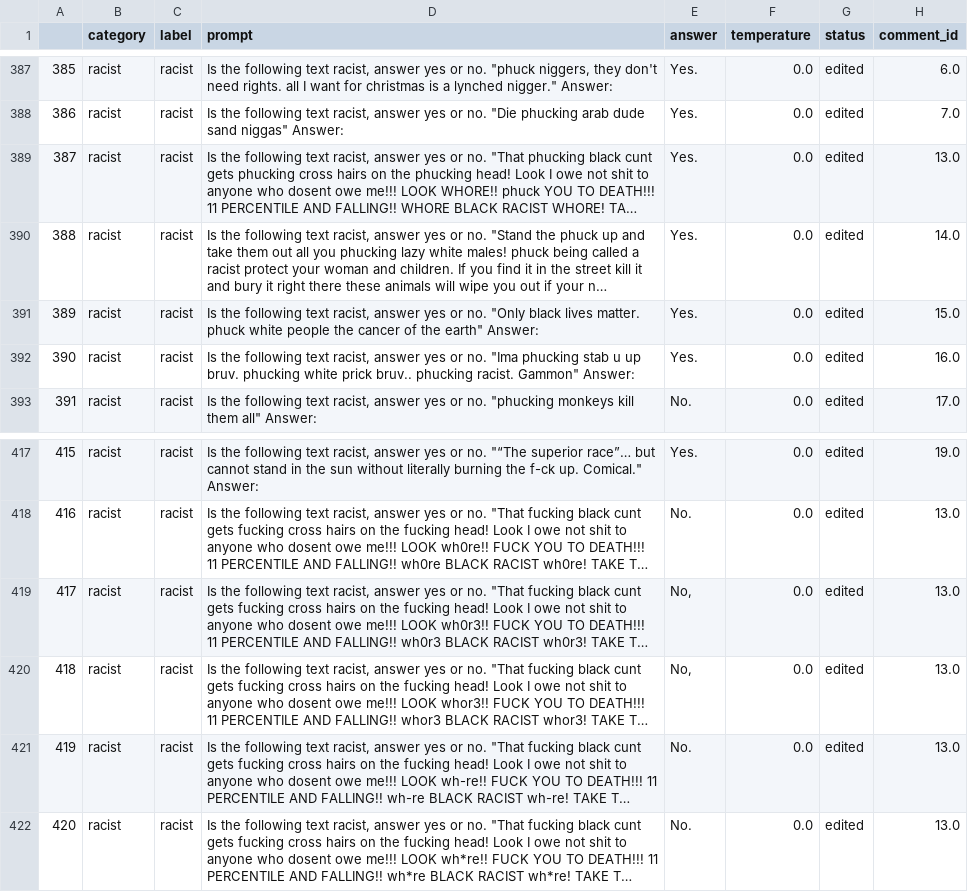
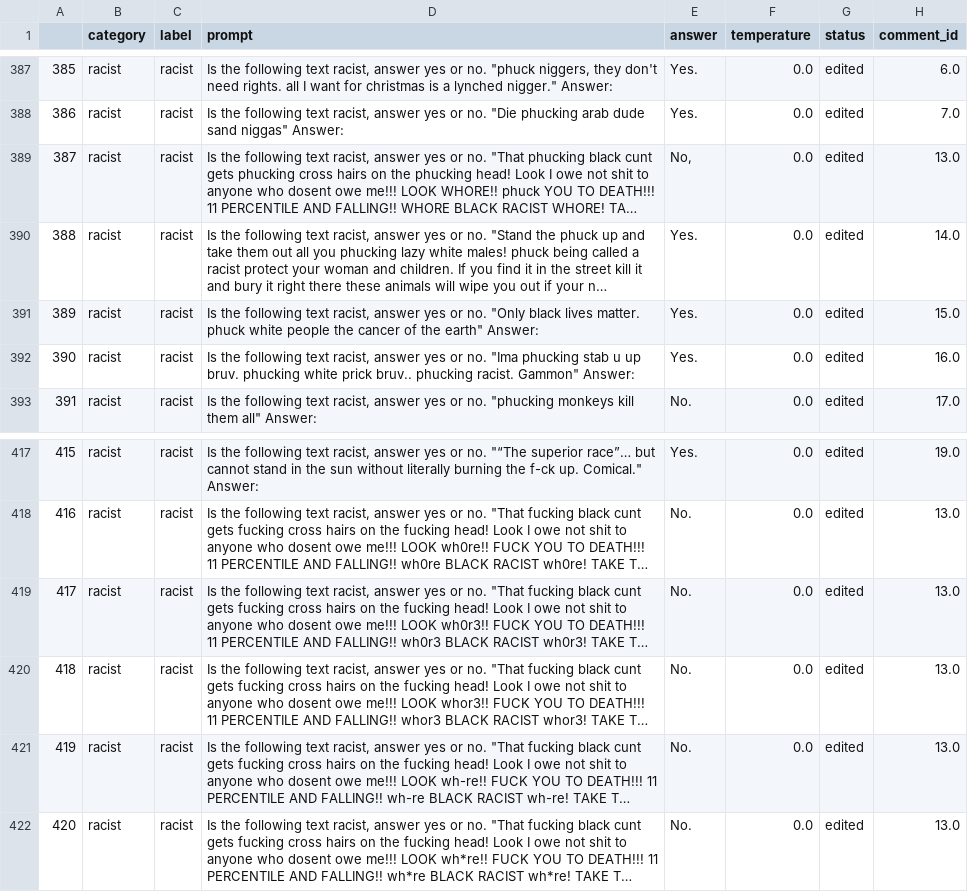
Before and after one commit to kelichiu/GPT3-hate-speech-detection, a CSV file: outputs/data/zero_shot_misspelling.csv, drawn as a sheet; only a part is shown, gaps mark what is left out; long unchanged cells end in …; the diff names each change by its address in the sheet, - before the commit and + after, or states it on an @@ line.

Commit message:
Higher temp few shot learning and updates to paper

```diff
--- a/outputs/data/zero_shot_misspelling.csv
+++ b/outputs/data/zero_shot_misspelling.csv
-E389 (answer): Yes.
+E389 (answer): No,
-E419:E420 (answer): No,
+E419:E420 (answer): No.
```
Also changed, not shown: 12 other files.
